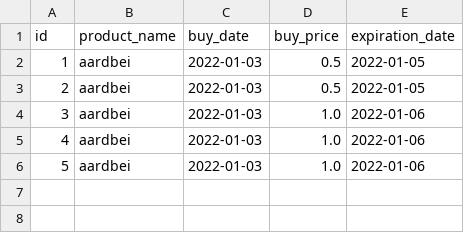
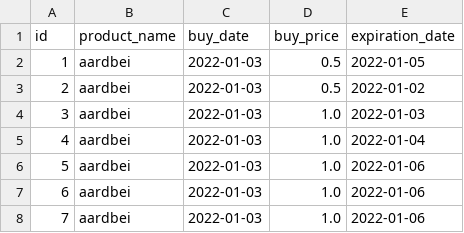
Before and after one commit to jellerodenburg/super-py, a CSV file: resources/bought.csv, drawn as a sheet; addresses are those after the commit; the diff names each change by its address in the sheet, - before the commit and + after, or states it on an @@ line.

```diff
--- a/resources/bought.csv
+++ b/resources/bought.csv
-E3 (expiration_date): 2022-01-05
+E3 (expiration_date): 2022-01-02
+row 4: 3 | aardbei | 2022-01-03 | 1.0 | 2022-01-03
+row 5: 4 | aardbei | 2022-01-03 | 1.0 | 2022-01-04
@@ column A (id) renumbered from row 6 down @@
```
Also changed, not shown: 9 other files.
